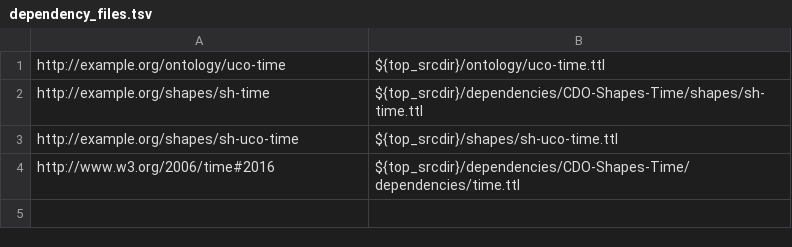
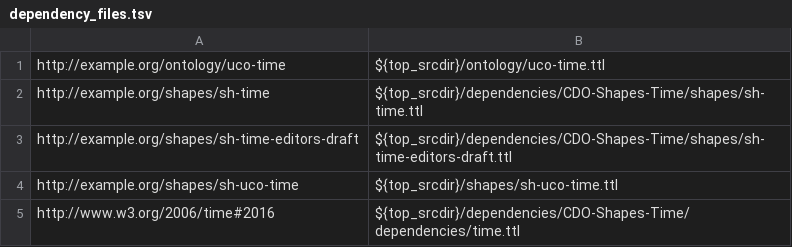
Before and after one commit to ucoProject/UCO-Profile-Time, a TSV file: etc/dependency_files.tsv, drawn as a sheet.

Commit message:
Bump Time shapes pointer; import new shapes file
A follow-on patch will regenerate Make-managed files.

Signed-off-by: Alex Nelson <alexander.nelson@nist.gov>

```diff
--- a/etc/dependency_files.tsv
+++ b/etc/dependency_files.tsv
@@ -2,2 +2,3 @@ http://example.org/ontology/uco-time	${top_srcdir}/ontology/uco-time.ttl
 http://example.org/shapes/sh-time	${top_srcdir}/dependencies/CDO-Shapes-Time/shapes/sh-time.ttl
+http://example.org/shapes/sh-time-editors-draft	${top_srcdir}/dependencies/CDO-Shapes-Time/shapes/sh-time-editors-draft.ttl
 http://example.org/shapes/sh-uco-time	${top_srcdir}/shapes/sh-uco-time.ttl
```
Also changed, not shown: 2 other files.
